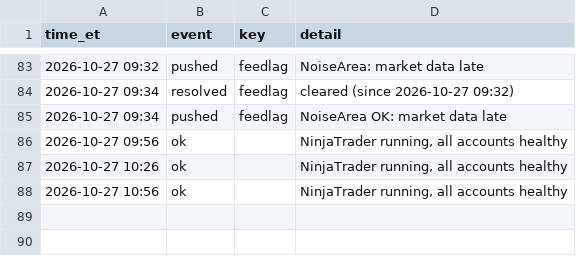
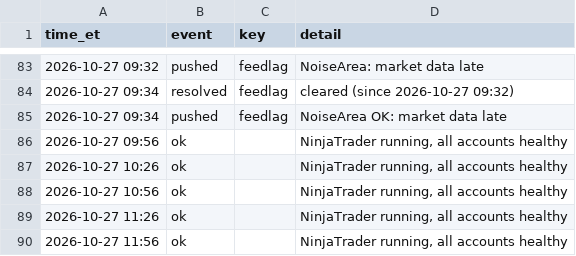
Before and after one commit to Linderwow/NoiseArea, a CSV file: nt8/agent_exports/records/watchdog_log.csv, drawn as a sheet; only a part is shown, gaps mark what is left out; the diff names each change by its address in the sheet, - before the commit and + after, or states it on an @@ line.

Commit message:
Auto-sync from live: 4 file(s) - NoiseArea_checks_live_MNQ_strategy_Sim101.csv, clock_offset.csv, perf_log.csv, watchdog_log.csv
Verified before commit: secrets, sync corruption, python/json, append-only ledgers.
Committed by tools/autopush.py.

```diff
--- a/nt8/agent_exports/records/watchdog_log.csv
+++ b/nt8/agent_exports/records/watchdog_log.csv
+row 89: 2026-10-27 11:26 | ok |  | NinjaTrader running, all accounts healthy
+row 90: 2026-10-27 11:56 | ok |  | NinjaTrader running, all accounts healthy
```
Also changed, not shown: nt8/agent_exports/NoiseArea_checks_live_MNQ_strategy_Sim101.csv, nt8/agent_exports/records/clock_offset.csv, 1 other file.
